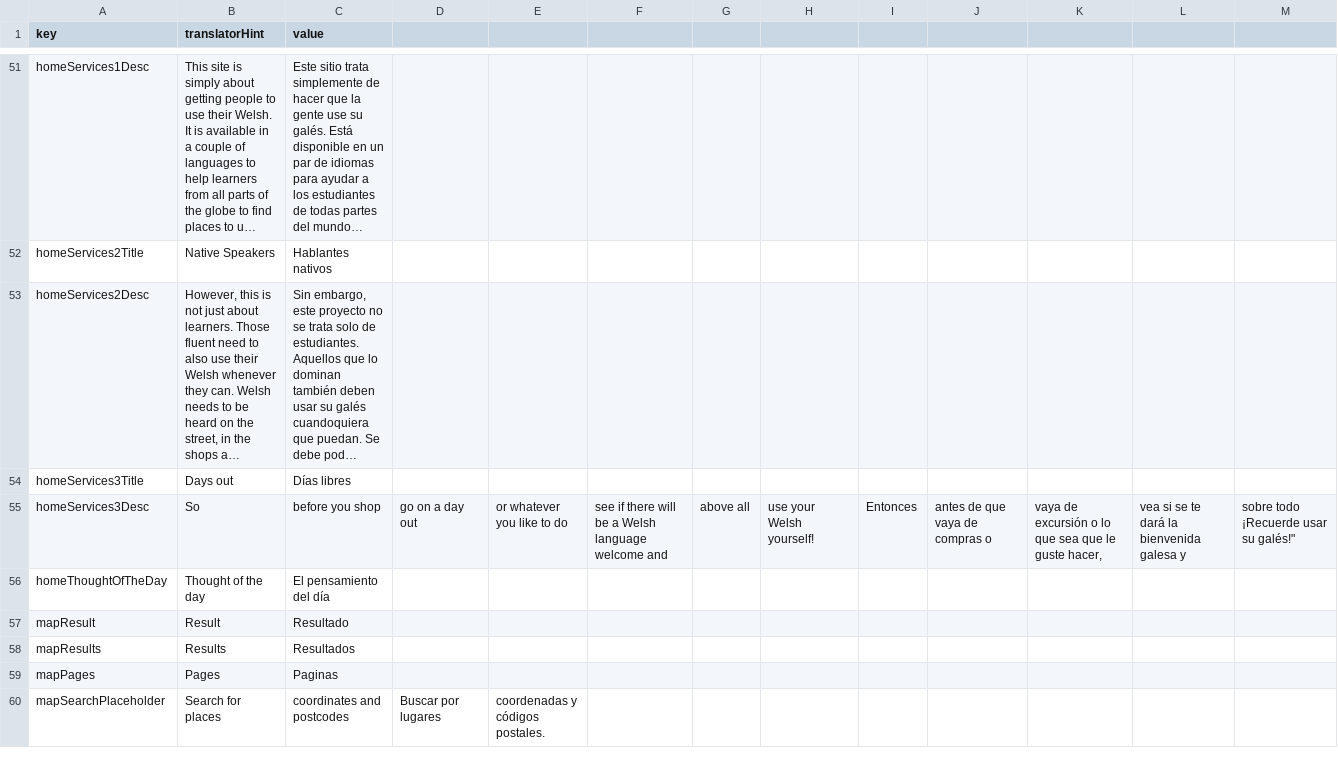
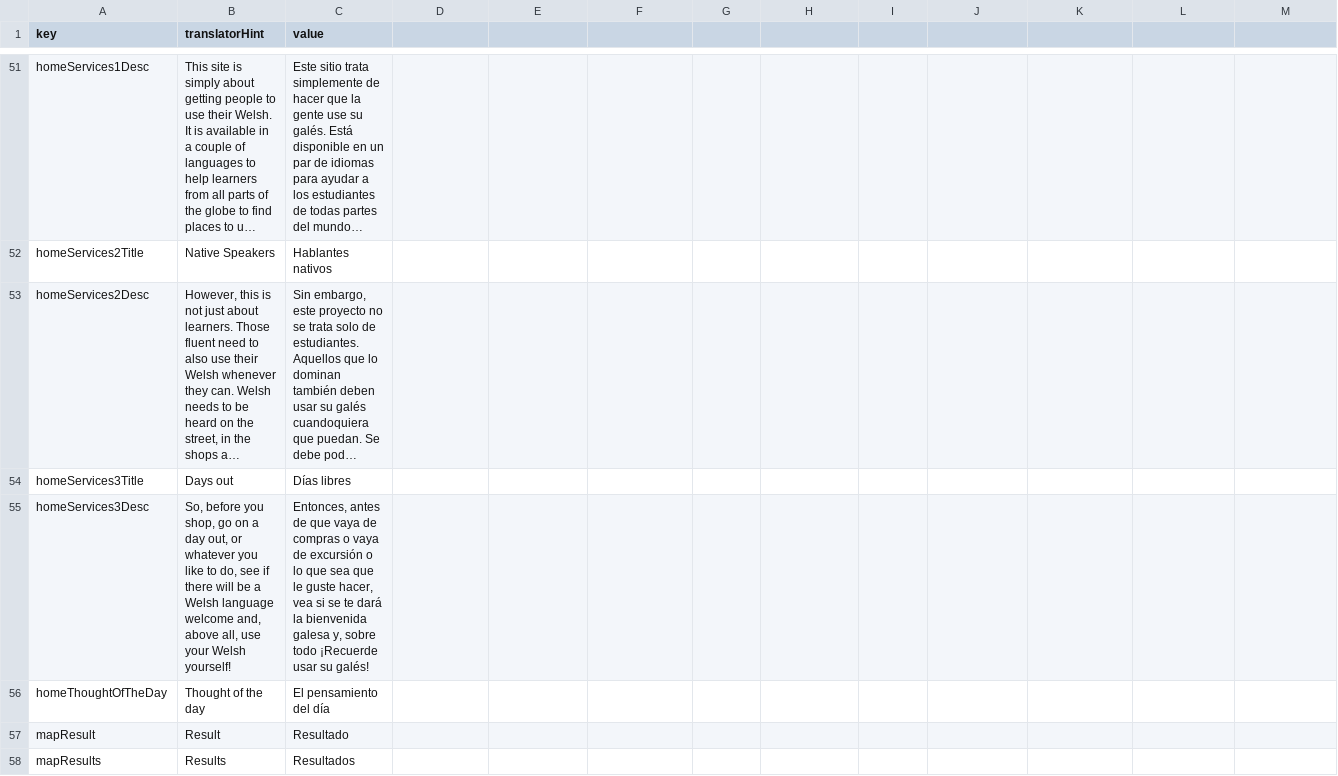
Before and after one commit to rase-rocks/byw, a CSV file: text/languages/español/translation.csv, drawn as a sheet; only a part is shown, gaps mark what is left out; the shorter side is filled out with more unchanged rows; long unchanged cells end in …; the diff names each change by its address in the sheet, - before the commit and + after, or states it on an @@ line.

Commit message:
Update translation.csv

```diff
--- a/text/languages/español/translation.csv
+++ b/text/languages/español/translation.csv
-B55 (translatorHint): So
+B55 (translatorHint): So, before you shop, go on a day out, or whatever you like to do, see if there will be a Welsh language welcome and, above all, use your Welsh yourself!
-C55 (value): before you shop
+C55 (value): Entonces, antes de que vaya de compras o vaya de excursión o lo que sea que le guste hacer, vea si se te dará la bienvenida galesa y, sobre todo ¡Recuerde usar su galés!
-D55: go on a day out
+D55: (empty)
-E55: or whatever you like to do
+E55: (empty)
-F55: see if there will be a Welsh language welcome and
+F55: (empty)
-G55: above all
+G55: (empty)
-H55: use your Welsh yourself!
+H55: (empty)
-I55: Entonces
+I55: (empty)
-J55: antes de que vaya de compras o
+J55: (empty)
-K55: vaya de excursión o lo que sea que le guste hacer,
+K55: (empty)
-L55: vea si se te dará la bienvenida galesa y
+L55: (empty)
-M55: sobre todo ¡Recuerde usar su galés!"
+M55: (empty)
```
